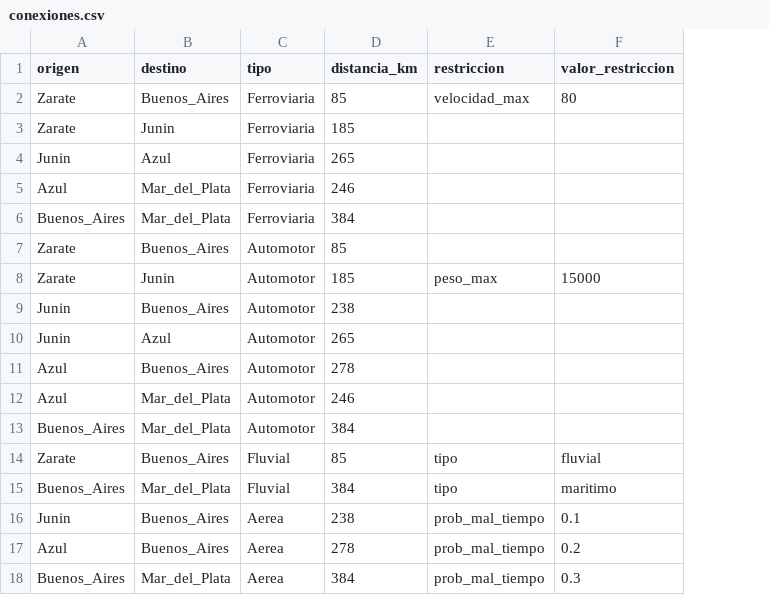
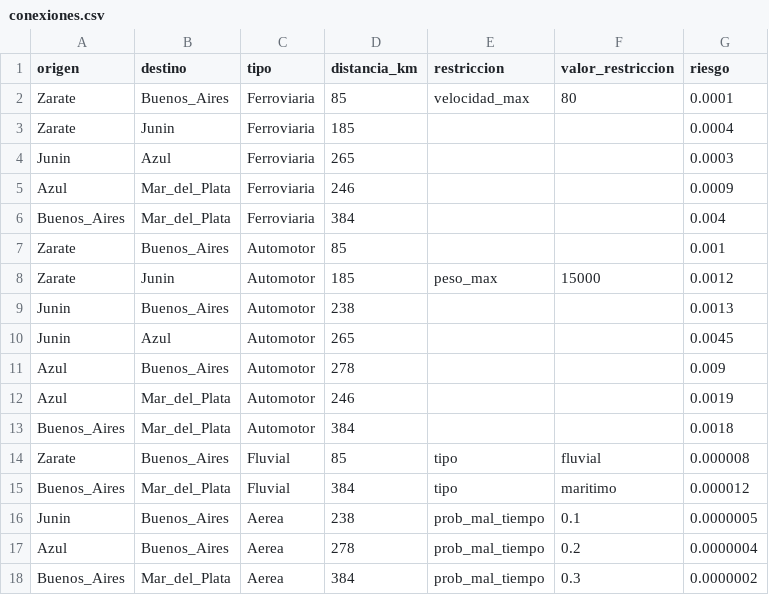
Before and after one commit to facundotrueba/Tp_Estructuras, a CSV file: conexiones.csv, drawn as a sheet; the diff names each change by its address in the sheet, - before the commit and + after, or states it on an @@ line.

Commit message:
muchos cambios, riesgo,etc

```diff
--- a/conexiones.csv
+++ b/conexiones.csv
+column G (riesgo), rows 2-18: 0.0001 | 0.0004 | 0.0003 | 0.0009 | 0.004 | 0.001 | 0.0012 | 0.0013 | 0.0045 | 0.009 | 0.0019 | 0.0018 | 0.000008 | 0.000012 | 0.0000005 | 0.0000004 | 0.0000002
```
Also changed, not shown: 7 other files.
